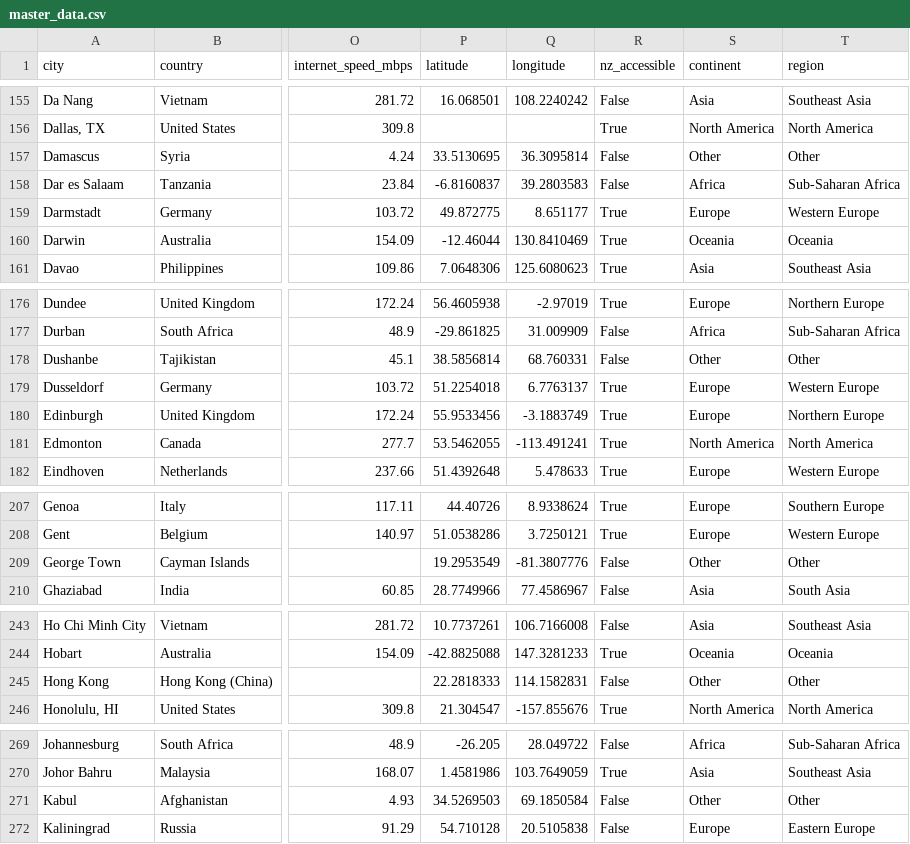
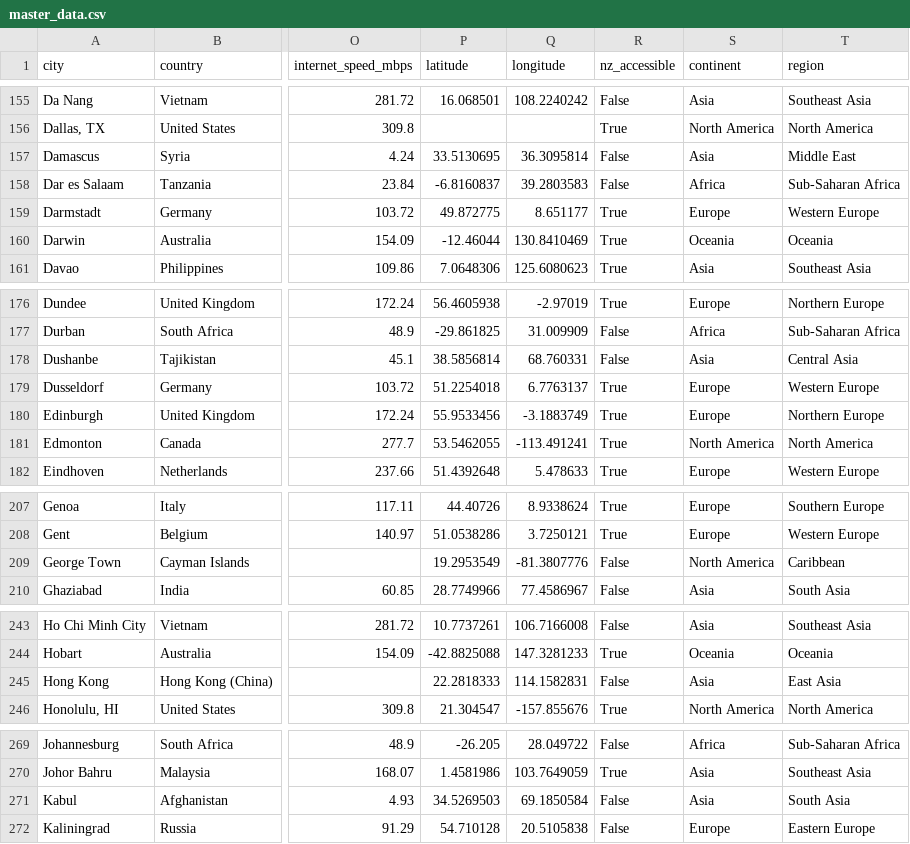
Before and after one commit to jjxobi/elsewhere, a CSV file: data/master_data.csv, drawn as a sheet; only a part is shown, gaps mark what is left out; the diff covers the shown part only; the diff names each change by its address in the sheet, - before the commit and + after, or states it on an @@ line.

```diff
--- a/data/master_data.csv
+++ b/data/master_data.csv
-S157 (continent): Other
+S157 (continent): Asia
-T157 (region): Other
+T157 (region): Middle East
-S178 (continent): Other
+S178 (continent): Asia
-T178 (region): Other
+T178 (region): Central Asia
-S209 (continent): Other
+S209 (continent): North America
-T209 (region): Other
+T209 (region): Caribbean
-S245 (continent): Other
+S245 (continent): Asia
-T245 (region): Other
+T245 (region): East Asia
-S271 (continent): Other
+S271 (continent): Asia
-T271 (region): Other
+T271 (region): South Asia
```
Also changed, not shown: 24 edited cells elsewhere in this file, data/country_regions.csv.
